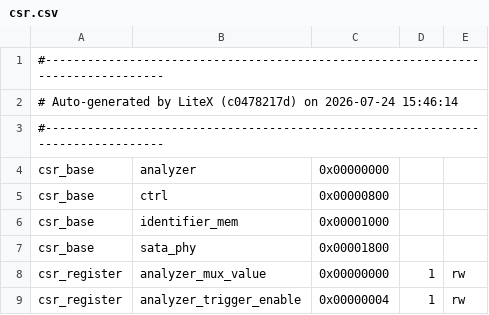
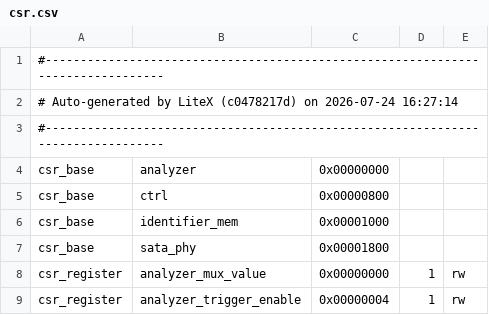
Before and after one commit to enjoy-digital/litesata, a CSV file: bench/captures/bitstreams/A-gen2-g8b10b/csr.csv, drawn as a sheet; only a part is shown.

```diff
--- a/bench/captures/bitstreams/A-gen2-g8b10b/csr.csv
+++ b/bench/captures/bitstreams/A-gen2-g8b10b/csr.csv
@@ -1,3 +1,3 @@
 #--------------------------------------------------------------------------------
-# Auto-generated by LiteX (c0478217d) on 2026-07-24 15:46:14
+# Auto-generated by LiteX (c0478217d) on 2026-07-24 16:27:14
 #--------------------------------------------------------------------------------
```
Also changed, not shown: 3 other files.
